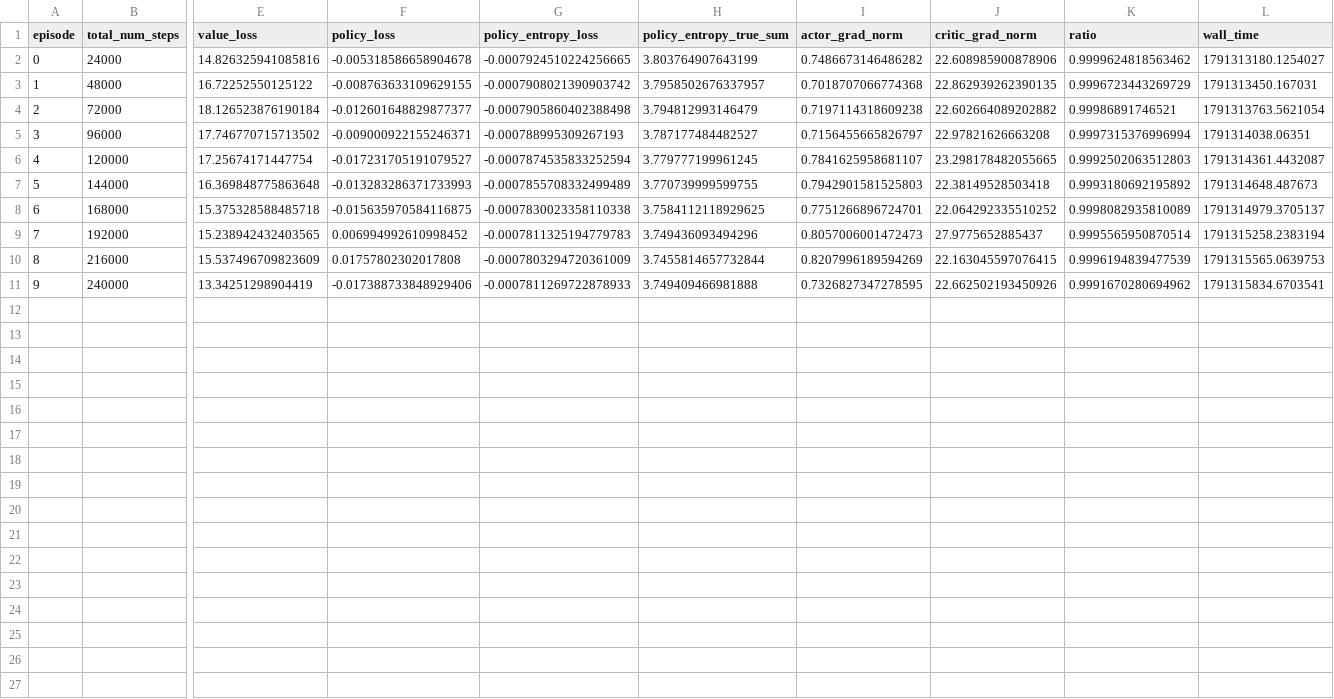
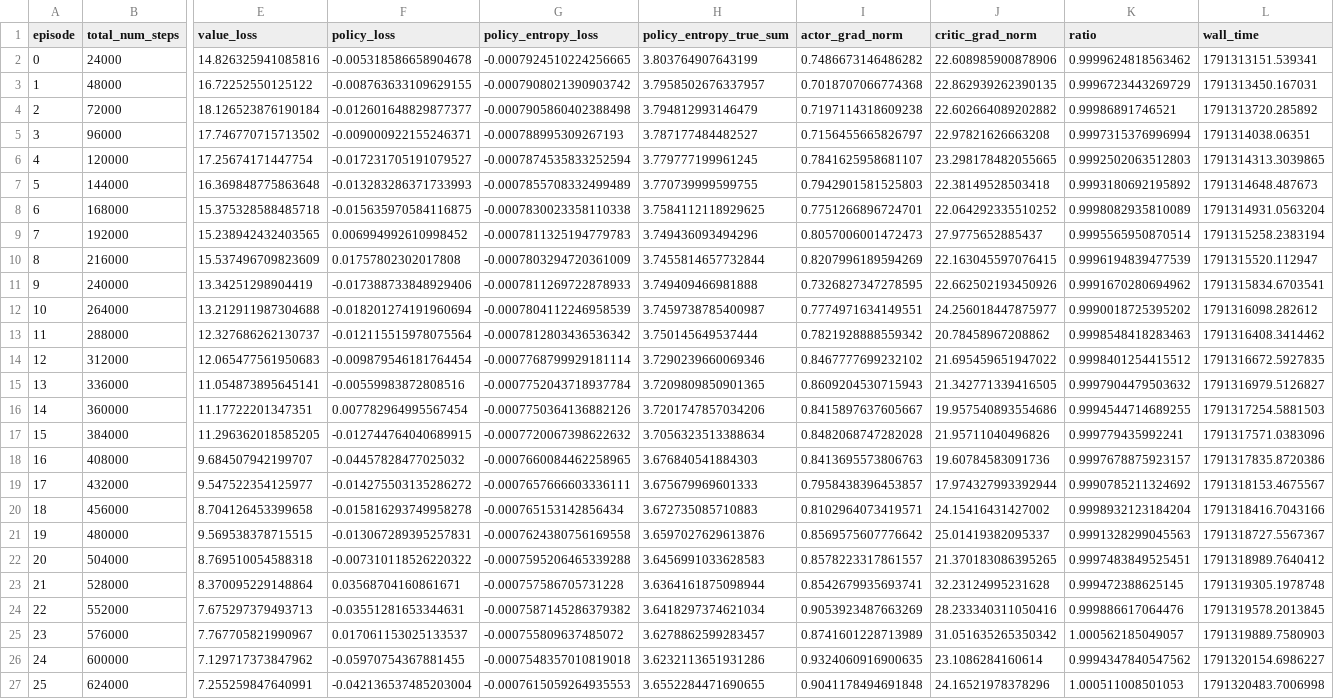
Before and after one commit to David-JayTao/SEU-SRTP, a CSV file: experiments/2026-10-07-08-formal6m/metrics/curves/f6m_5v5_noweapon_s0.csv, drawn as a sheet; only a part is shown, gaps mark what is left out; rows hold the shown columns only; the diff names each change by its address in the sheet, - before the commit and + after, or states it on an @@ line.

```diff
--- a/experiments/2026-10-07-08-formal6m/metrics/curves/f6m_5v5_noweapon_s0.csv
+++ b/experiments/2026-10-07-08-formal6m/metrics/curves/f6m_5v5_noweapon_s0.csv
-L2 (wall_time): 1791313180.1254027
+L2 (wall_time): 1791313151.539341
-L4 (wall_time): 1791313763.5621054
+L4 (wall_time): 1791313720.285892
-L6 (wall_time): 1791314361.4432087
+L6 (wall_time): 1791314313.3039865
-L8 (wall_time): 1791314979.3705137
+L8 (wall_time): 1791314931.0563204
-L10 (wall_time): 1791315565.0639753
+L10 (wall_time): 1791315520.112947
+row 12: 10 | 264000 | 13.212911987304688 | -0.018201274191960694 | -0.0007804112246958539 | 3.7459738785400987 | 0.7774971634149551 | 24.256018447875977 | 0.9990018725395202 | 1791316098.282612
+row 13: 11 | 288000 | 12.327686262130737 | -0.012115515978075564 | -0.0007812803436536342 | 3.750145649537444 | 0.7821928888559342 | 20.78458967208862 | 0.9998548418283463 | 1791316408.3414462
+row 14: 12 | 312000 | 12.065477561950683 | -0.009879546181764454 | -0.0007768799929181114 | 3.7290239660069346 | 0.8467777699232102 | 21.695459651947022 | 0.9998401254415512 | 1791316672.5927835
+row 15: 13 | 336000 | 11.054873895645141 | -0.00559983872808516 | -0.0007752043718937784 | 3.7209809850901365 | 0.8609204530715943 | 21.342771339416505 | 0.9997904479503632 | 1791316979.5126827
+row 16: 14 | 360000 | 11.17722201347351 | 0.007782964995567454 | -0.0007750364136882126 | 3.7201747857034206 | 0.8415897637605667 | 19.957540893554686 | 0.9994544714689255 | 1791317254.5881503
+row 17: 15 | 384000 | 11.296362018585205 | -0.012744764040689915 | -0.0007720067398622632 | 3.7056323513388634 | 0.8482068747282028 | 21.95711040496826 | 0.999779435992241 | 1791317571.0383096
+row 18: 16 | 408000 | 9.684507942199707 | -0.04457828477025032 | -0.0007660084462258965 | 3.676840541884303 | 0.8413695573806763 | 19.60784583091736 | 0.9997678875923157 | 1791317835.8720386
+row 19: 17 | 432000 | 9.547522354125977 | -0.014275503135286272 | -0.0007657666603336111 | 3.675679969601333 | 0.7958438396453857 | 17.974327993392944 | 0.9990785211324692 | 1791318153.4675567
+row 20: 18 | 456000 | 8.704126453399658 | -0.015816293749958278 | -0.000765153142856434 | 3.672735085710883 | 0.8102964073419571 | 24.15416431427002 | 0.9998932123184204 | 1791318416.7043166
+row 21: 19 | 480000 | 9.569538378715515 | -0.013067289395257831 | -0.0007624380756169558 | 3.6597027629613876 | 0.8569575607776642 | 25.01419382095337 | 0.9991328299045563 | 1791318727.5567367
+row 22: 20 | 504000 | 8.769510054588318 | -0.007310118526220322 | -0.0007595206465339288 | 3.6456991033628583 | 0.8578223317861557 | 21.370183086395265 | 0.9997483849525451 | 1791318989.7640412
+row 23: 21 | 528000 | 8.370095229148864 | 0.03568704160861671 | -0.000757586705731228 | 3.6364161875098944 | 0.8542679935693741 | 32.23124995231628 | 0.999472388625145 | 1791319305.1978748
+row 24: 22 | 552000 | 7.675297379493713 | -0.03551281653344631 | -0.0007587145286379382 | 3.6418297374621034 | 0.9053923487663269 | 28.233340311050416 | 0.999886617064476 | 1791319578.2013845
+row 25: 23 | 576000 | 7.767705821990967 | 0.017061153025133537 | -0.000755809637485072 | 3.6278862599283457 | 0.8741601228713989 | 31.051635265350342 | 1.000562185049057 | 1791319889.7580903
+row 26: 24 | 600000 | 7.129717373847962 | -0.05970754367881455 | -0.0007548357010819018 | 3.6232113651931286 | 0.9324060916900635 | 23.1086284160614 | 0.9994347840547562 | 1791320154.6986227
+row 27: 25 | 624000 | 7.255259847640991 | -0.042136537485203004 | -0.0007615059264935553 | 3.6552284471690655 | 0.9041178494691848 | 24.16521978378296 | 1.000511008501053 | 1791320483.7006998
```
Also changed, not shown: experiments/2026-10-07-08-formal6m/metrics/curves/f6m_2v2_noweapon_s0.csv, experiments/2026-10-07-08-formal6m/metrics/curves/f6m_3v3_noweapon_s0.csv, 42 other files.
